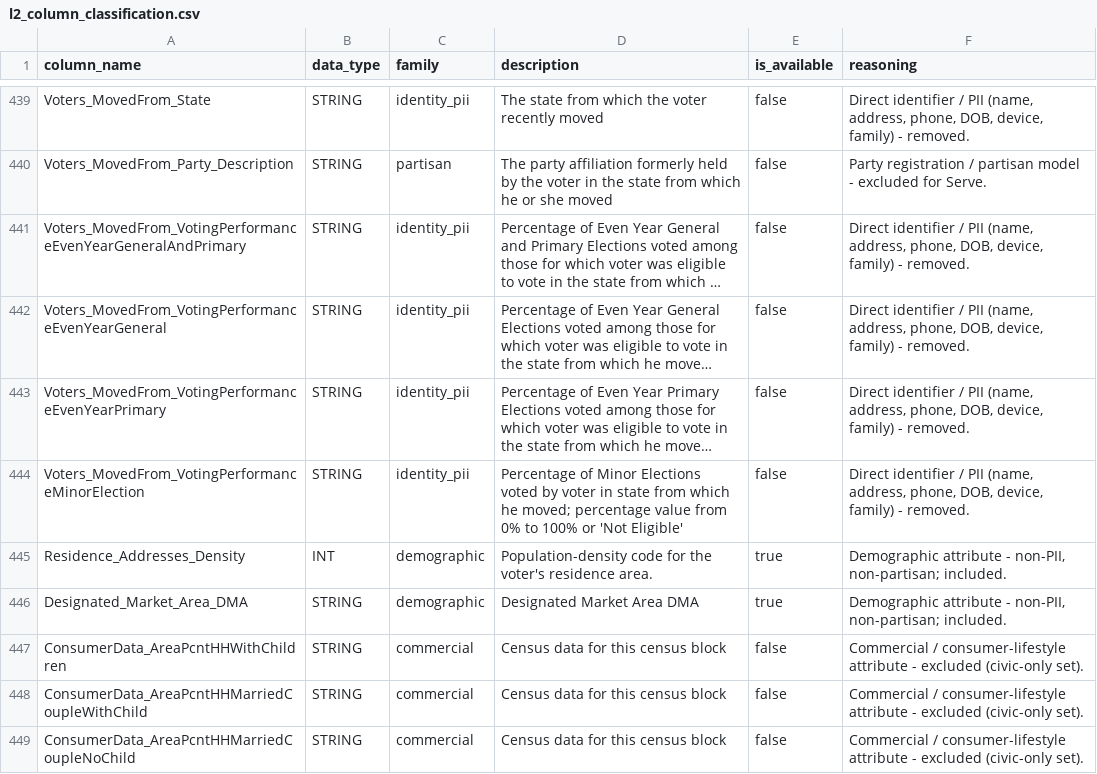
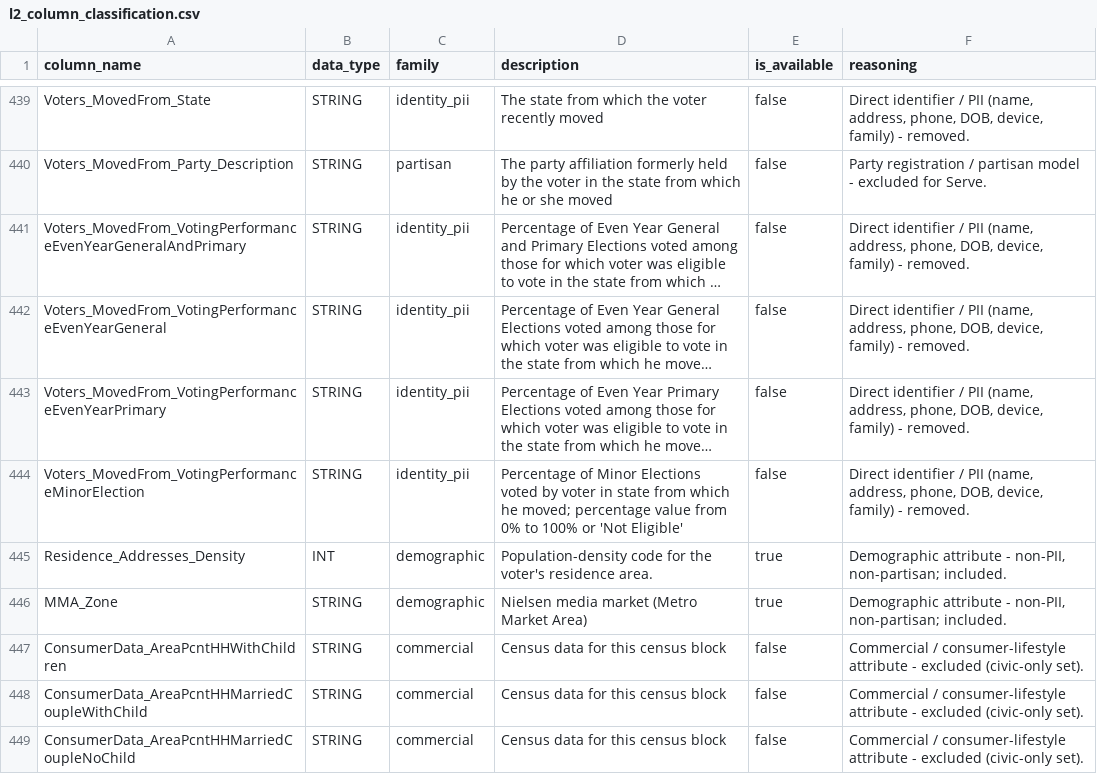
Before and after one commit to thegoodparty/gp-data-platform, a CSV file: dbt/project/seeds/l2_column_classification.csv, drawn as a sheet; only a part is shown, gaps mark what is left out; long unchanged cells end in ….

Commit message:
Follow L2's rename of Designated_Market_Area_DMA to MMA_Zone
The delivery that landed 2026-11-17 renamed the media-market column to
MMA_Zone and tightened its values to the official Nielsen form, so
"LOS ANGELES DMA" became "LOS ANGELES MMA (CA/NV)". The trade note did not say
so, and nobody noticed because a merge with append_new_columns keeps a retired
column forever: the nationwide table kept serving the old name until a build
recreated the staging views from the source, which is what makes this surface
now.

Nothing keys on the values -- the column is a categorical feature and a district
type, both name-driven -- so the rename is the whole of the change. Updated the
district-type macro (all_types, not allocated_types, so Serve population
allocation is unaffected), both turnout feature lists, the shared column docs and
the column list, and the classification seed that the agent voter views project
from.

Leaving the old name in the turnout feature lists would have been silent rather
than loud: both lists skip a column that is absent from the input, so the model
would have trained without that feature instead of failing.

Verified: int__l2_nationwide_uniform builds and carries MMA_Zone and no
Designated_Market_Area_DMA; the classification seed test passes; serve_agent_voters
and win_agent_voters build and expose MMA_Zone. int__voter_turnout_inference
builds. int__voter_turnout_lgbm_voter_scores fails on a volume permission in dev
(the booster path defaults to the prod dbt.object_storage volume), not on this
change.

```diff
--- a/dbt/project/seeds/l2_column_classification.csv
+++ b/dbt/project/seeds/l2_column_classification.csv
@@ -445,3 +445,3 @@ Voters_MovedFrom_VotingPerformanceMinorElection,STRING,identity_pii,Percentage o
 Residence_Addresses_Density,INT,demographic,Population-density code for the voter's residence area.,true,"Demographic attribute - non-PII, non-partisan; included."
-Designated_Market_Area_DMA,STRING,demographic,Designated Market Area DMA,true,"Demographic attribute - non-PII, non-partisan; included."
+MMA_Zone,STRING,demographic,Nielsen media market (Metro Market Area),true,"Demographic attribute - non-PII, non-partisan; included."
 ConsumerData_AreaPcntHHWithChildren,STRING,commercial,Census data for this census block,false,Commercial / consumer-lifestyle attribute - excluded (civic-only set).
```
Also changed, not shown: 5 other files.
